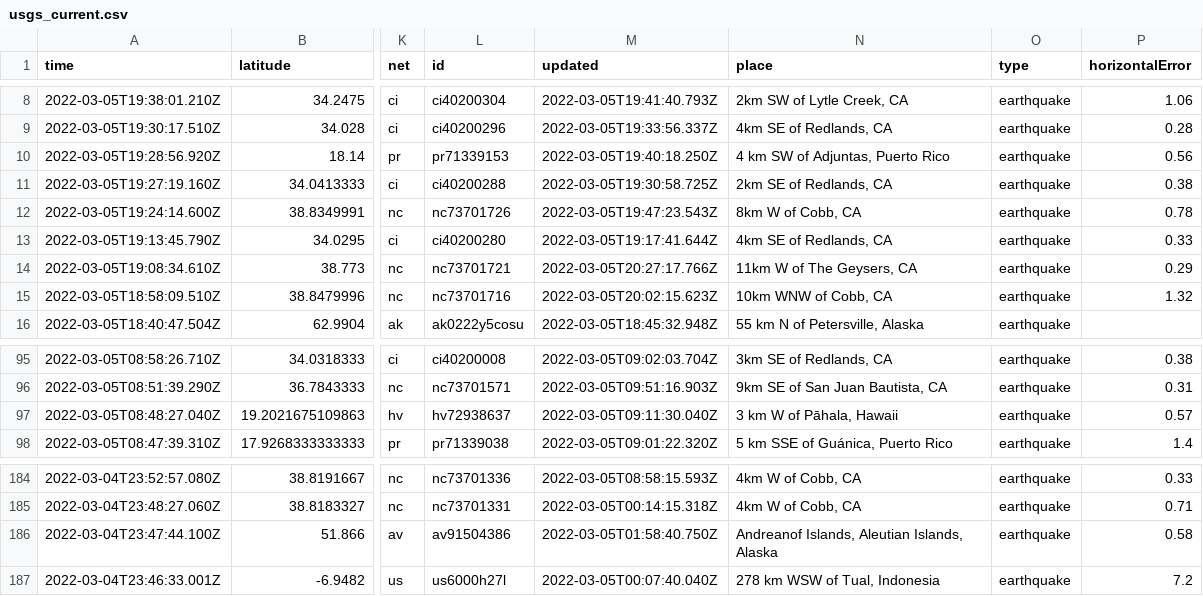
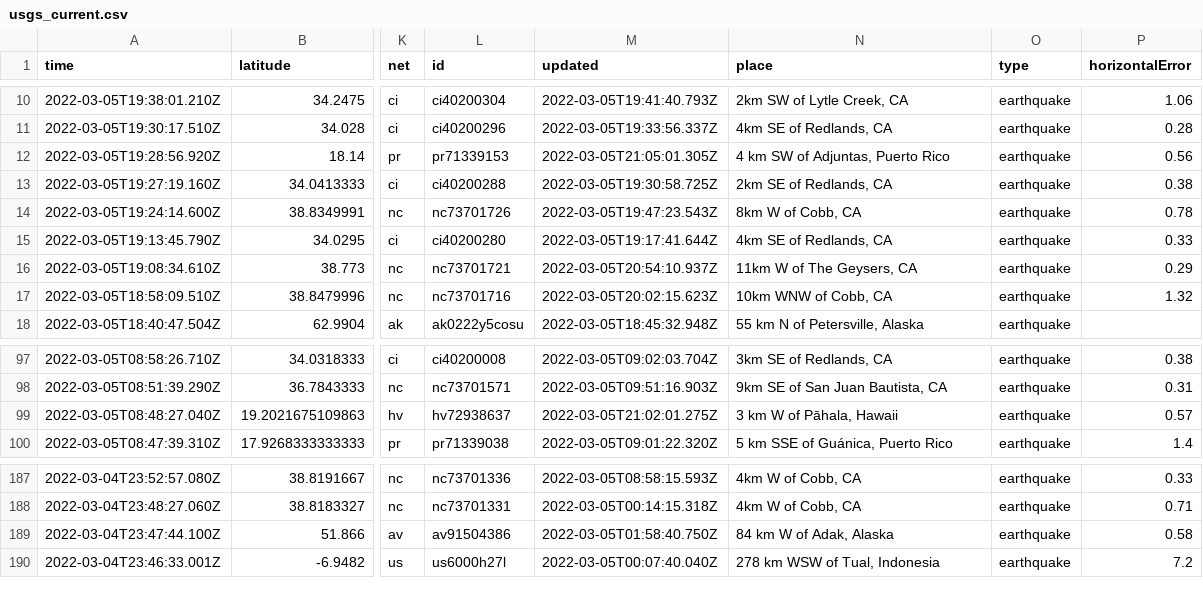
Before and after one commit to sahanasjay/nicar-22-git-actions, a CSV file: usgs_current.csv, drawn as a sheet; only a part is shown, gaps mark what is left out; addresses are those after the commit; the diff covers the shown part only; the diff names each change by its address in the sheet, - before the commit and + after, or states it on an @@ line.

```diff
--- a/usgs_current.csv
+++ b/usgs_current.csv
-M12 (updated): 2022-03-05T19:40:18.250Z
+M12 (updated): 2022-03-05T21:05:01.305Z
-M16 (updated): 2022-03-05T20:27:17.766Z
+M16 (updated): 2022-03-05T20:54:10.937Z
-M99 (updated): 2022-03-05T09:11:30.040Z
+M99 (updated): 2022-03-05T21:02:01.275Z
-N189 (place): Andreanof Islands, Aleutian Islands, Alaska
+N189 (place): 84 km W of Adak, Alaska
```
Also changed, not shown: 3 added rows, 5 removed rows and 12 edited cells elsewhere in this file, usgs_main.csv.
